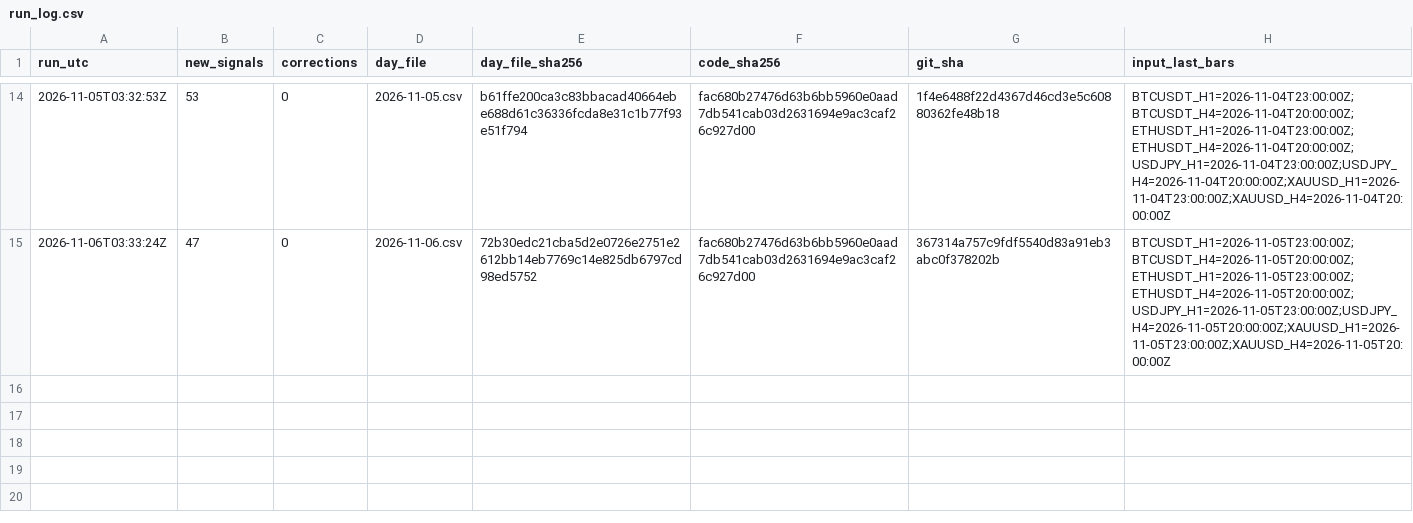
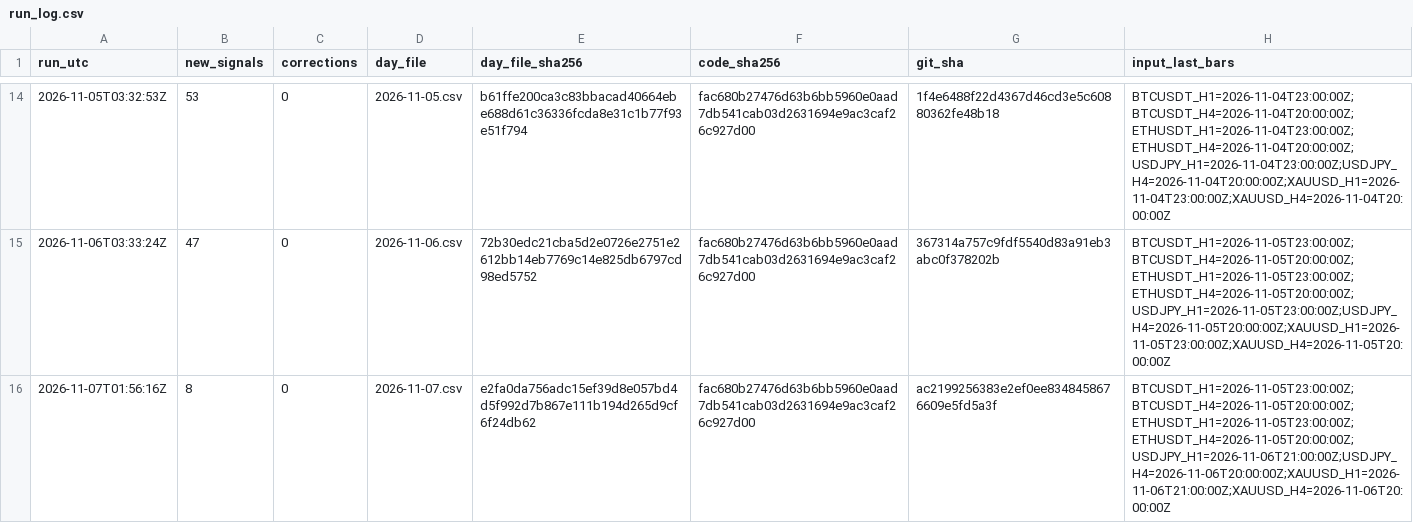
Before and after one commit to nukichi666/prereg-technical, a CSV file: run_log.csv, drawn as a sheet; only a part is shown, gaps mark what is left out.

```diff
--- a/run_log.csv
+++ b/run_log.csv
@@ -15 +15,2 @@ run_utc,new_signals,corrections,day_file,day_file_sha256,code_sha256,git_sha,inp
 2026-11-06T03:33:24Z,47,0,2026-11-06.csv,72b30edc21cba5d2e0726e2751e2612bb14eb7769c14e825db6797cd98ed5752,fac680b27476d63b6bb5960e0aad7db541cab03d2631694e9ac3caf26c927d00,367314a757c9fdf5540d83a91eb3abc0f378202b,BTCUSDT_H1=2026-11-05T23:00:00Z;BTCUSDT_H4=2026-11-05T20:00:00Z;ETHUSDT_H1=2026-11-05T23:00:00Z;ETHUSDT_H4=2026-11-05T20:00:00Z;USDJPY_H1=2026-11-05T23:00:00Z;USDJPY_H4=2026-11-05T20:00:00Z;XAUUSD_H1=2026-11-05T23:00:00Z;XAUUSD_H4=2026-11-05T20:00:00Z
+2026-11-07T01:56:16Z,8,0,2026-11-07.csv,e2fa0da756adc15ef39d8e057bd4d5f992d7b867e111b194d265d9cf6f24db62,fac680b27476d63b6bb5960e0aad7db541cab03d2631694e9ac3caf26c927d00,ac2199256383e2ef0ee8348458676609e5fd5a3f,BTCUSDT_H1=2026-11-05T23:00:00Z;BTCUSDT_H4=2026-11-05T20:00:00Z;ETHUSDT_H1=2026-11-05T23:00:00Z;ETHUSDT_H4=2026-11-05T20:00:00Z;USDJPY_H1=2026-11-06T21:00:00Z;USDJPY_H4=2026-11-06T20:00:00Z;XAUUSD_H1=2026-11-06T21:00:00Z;XAUUSD_H4=2026-11-06T20:00:00Z
```
Also changed, not shown: 1 other file.
